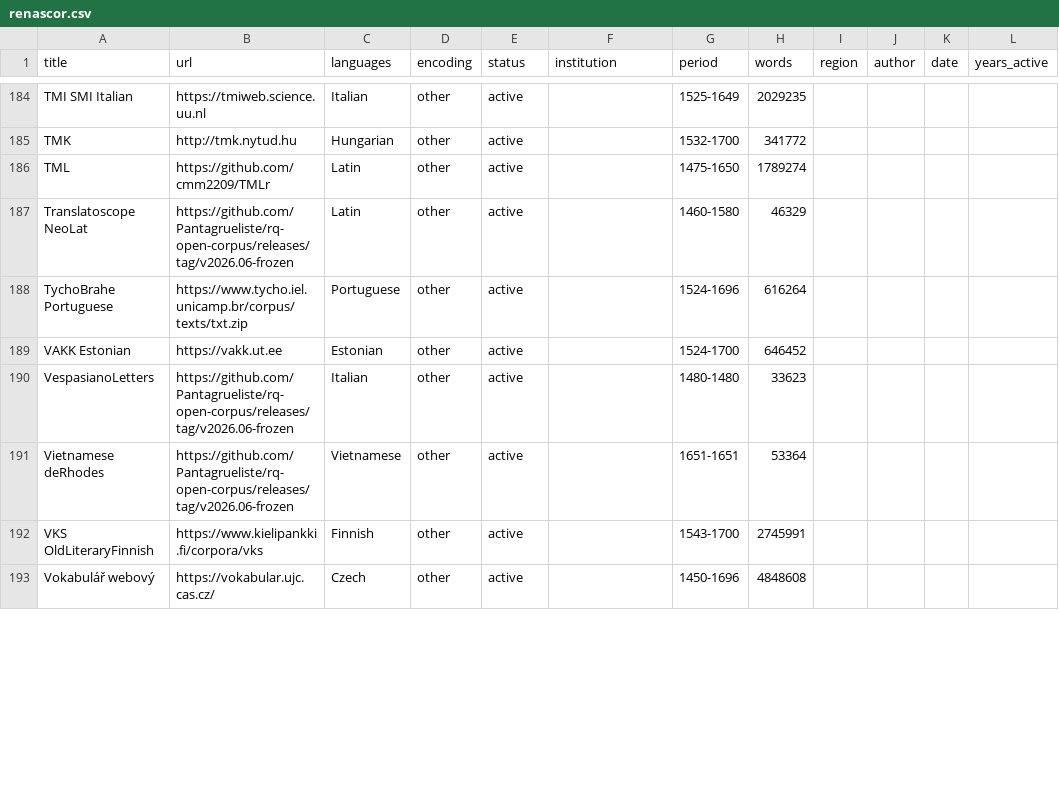
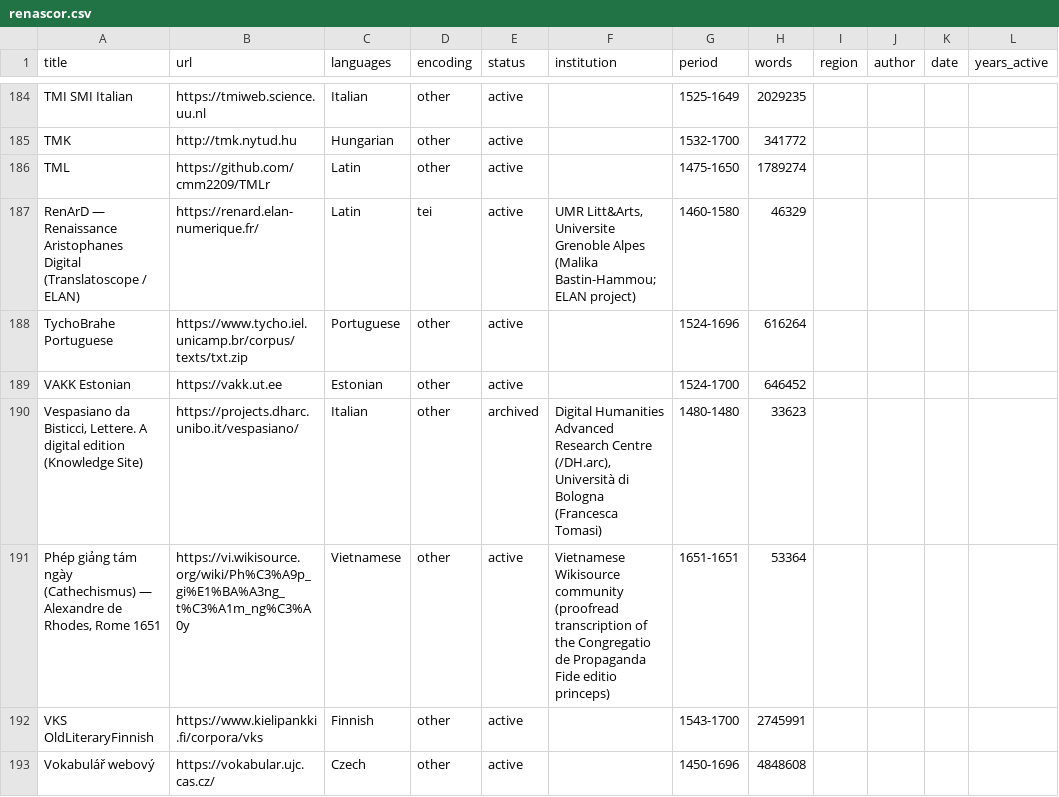
Before and after one commit to Pantagrueliste/renascor, a CSV file: docs/renascor.csv, drawn as a sheet; only a part is shown, gaps mark what is left out; the diff covers the shown part only; the diff names each change by its address in the sheet, - before the commit and + after, or states it on an @@ line.

```diff
--- a/docs/renascor.csv
+++ b/docs/renascor.csv
-A187 (title): Translatoscope NeoLat
+A187 (title): RenArD — Renaissance Aristophanes Digital (Translatoscope / ELAN)
-B187 (url): https://github.com/Pantagrueliste/rq-open-corpus/releases/tag/v2026.06-frozen
+B187 (url): https://renard.elan-numerique.fr/
-D187 (encoding): other
+D187 (encoding): tei
-F187 (institution): (empty)
+F187 (institution): UMR Litt&Arts, Universite Grenoble Alpes (Malika Bastin-Hammou; ELAN project)
-A190 (title): VespasianoLetters
+A190 (title): Vespasiano da Bisticci, Lettere. A digital edition (Knowledge Site)
-B190 (url): https://github.com/Pantagrueliste/rq-open-corpus/releases/tag/v2026.06-frozen
+B190 (url): https://projects.dharc.unibo.it/vespasiano/
-E190 (status): active
+E190 (status): archived
-F190 (institution): (empty)
+F190 (institution): Digital Humanities Advanced Research Centre (/DH.arc), Università di Bologna (Francesca Tomasi)
-A191 (title): Vietnamese deRhodes
+A191 (title): Phép giảng tám ngày (Cathechismus) — Alexandre de Rhodes, Rome 1651
-B191 (url): https://github.com/Pantagrueliste/rq-open-corpus/releases/tag/v2026.06-frozen
+B191 (url): https://vi.wikisource.org/wiki/Ph%C3%A9p_gi%E1%BA%A3ng_t%C3%A1m_ng%C3%A0y
-F191 (institution): (empty)
+F191 (institution): Vietnamese Wikisource community (proofread transcription of the Congregatio de Propaganda Fide editio princeps)
```
Also changed, not shown: 64 edited cells elsewhere in this file, 20 other files.
